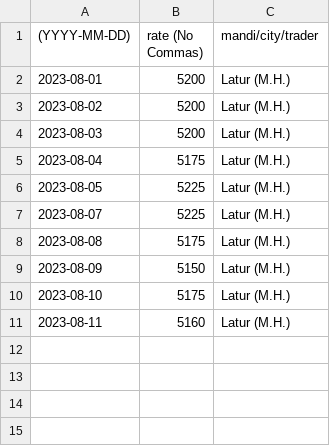
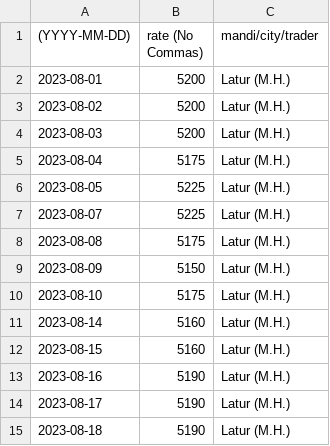
Before and after one commit to khoj-app/news, a CSV file: static/rates/soya-beans.csv, drawn as a sheet.

Commit message:
Update soya-beans.csv

```diff
--- a/static/rates/soya-beans.csv
+++ b/static/rates/soya-beans.csv
@@ -10,2 +10,6 @@
 2023-08-10, 5175, Latur (M.H.)
-2023-08-11, 5160, Latur (M.H.)
+2023-08-14, 5160, Latur (M.H.)
+2023-08-15, 5160, Latur (M.H.)
+2023-08-16, 5190, Latur (M.H.)
+2023-08-17, 5190, Latur (M.H.)
+2023-08-18, 5190, Latur (M.H.)
```
